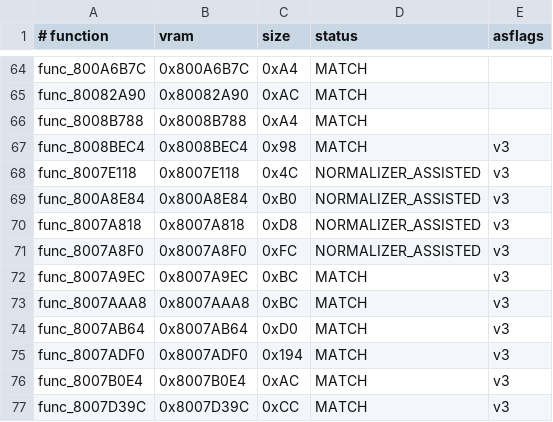
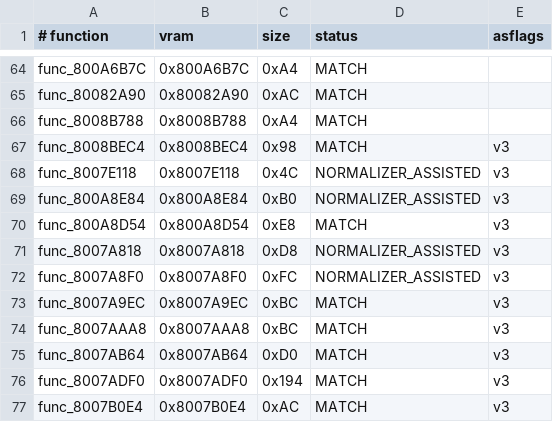
Before and after one commit to TheGh0stShip/BattleTanx-Global-Assault, a TSV file: config/us/codex_batch_next2.tsv, drawn as a sheet; only a part is shown, gaps mark what is left out; the shorter side is filled out with more unchanged rows; the diff names each change by its address in the sheet, - before the commit and + after, or states it on an @@ line.

Commit message:
Decompile active entry transition

```diff
--- a/config/us/codex_batch_next2.tsv
+++ b/config/us/codex_batch_next2.tsv
+row 70: func_800A8D54 | 0x800A8D54 | 0xE8 | MATCH | v3
```
Also changed, not shown: 5 other files.
